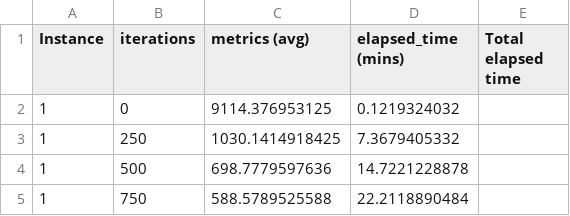
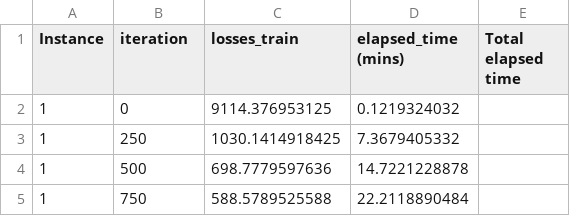
Before and after one commit to suryajayaraman/Lyft_Motion_Prediction_kaggle, a CSV file: submissions/LSTM_Baseline/LSTM_baseline_R34_pvt_10_224_nll_multimode_340k.csv, drawn as a sheet; only a part is shown.

Commit message:
LSTM baseline model run from 156k to 340k samples

```diff
--- a/submissions/LSTM_Baseline/LSTM_baseline_R34_pvt_10_224_nll_multimode_340k.csv
+++ b/submissions/LSTM_Baseline/LSTM_baseline_R34_pvt_10_224_nll_multimode_340k.csv
@@ -1,2 +1,2 @@
-Instance,iterations,metrics (avg),elapsed_time (mins),Total elapsed time
+Instance,iteration,losses_train,elapsed_time (mins),Total elapsed time
 1,0,9114.376953125,0.1219324032,
```
Also changed, not shown: 1 other file.
